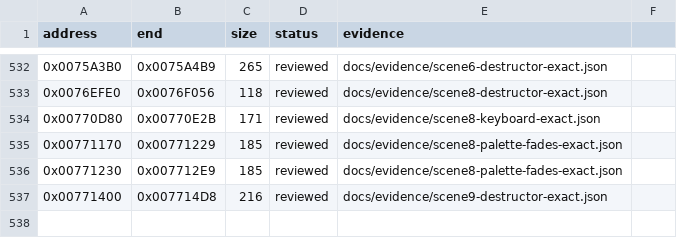
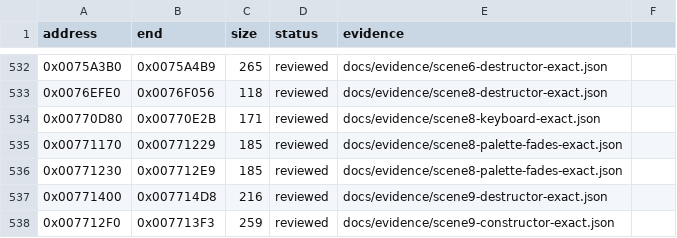
Before and after one commit to N0zoM1z0/Eternal-Fighter-Zero, a CSV file: config/function-boundaries.csv, drawn as a sheet; only a part is shown, gaps mark what is left out.

```diff
--- a/config/function-boundaries.csv
+++ b/config/function-boundaries.csv
@@ -537 +537,2 @@ address,end,size,status,evidence
 0x00771400,0x007714D8,216,reviewed,docs/evidence/scene9-destructor-exact.json
+0x007712F0,0x007713F3,259,reviewed,docs/evidence/scene9-constructor-exact.json
```
Also changed, not shown: config/function-origins.csv, config/functions.csv, 9 other files.
